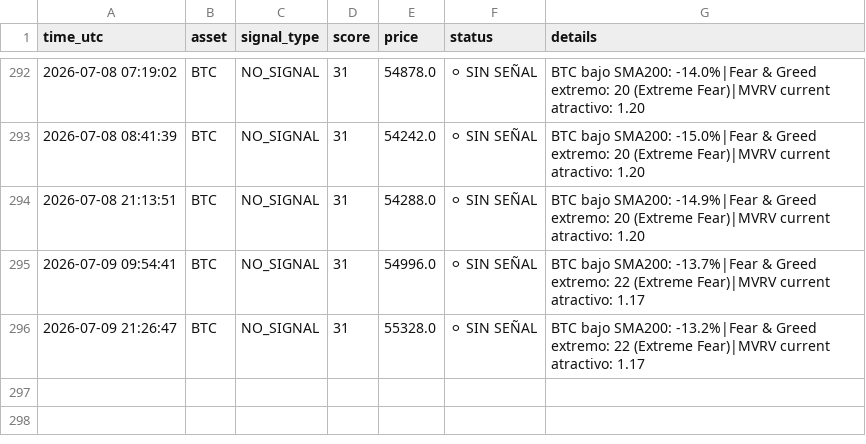
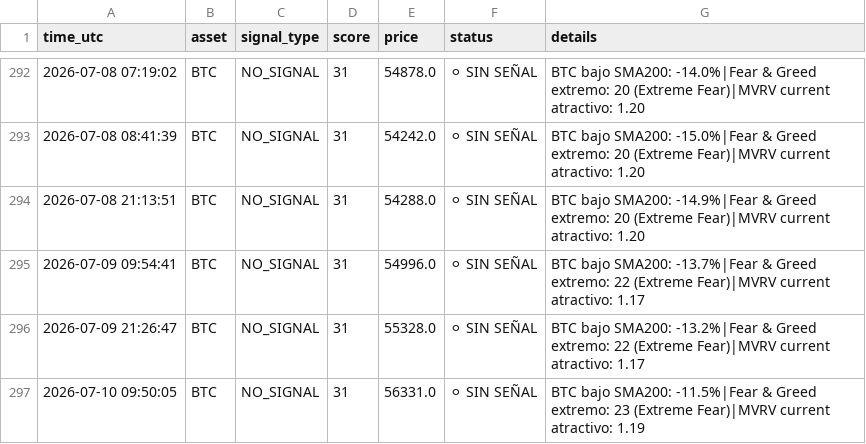
Before and after one commit to DiegoSR-git/market-signal-agent, a CSV file: signals_log.csv, drawn as a sheet; only a part is shown, gaps mark what is left out.

```diff
--- a/signals_log.csv
+++ b/signals_log.csv
@@ -296 +296,2 @@ time_utc,asset,signal_type,score,price,status,details
 2026-07-09 21:26:47,BTC,NO_SIGNAL,31,55328.0,⚪ SIN SEÑAL,BTC bajo SMA200: -13.2%|Fear & Greed extremo: 22 (Extreme Fear)|MVRV current atractivo: 1.17
+2026-07-10 09:50:05,BTC,NO_SIGNAL,31,56331.0,⚪ SIN SEÑAL,BTC bajo SMA200: -11.5%|Fear & Greed extremo: 23 (Extreme Fear)|MVRV current atractivo: 1.19
```
Also changed, not shown: 4 other files.
